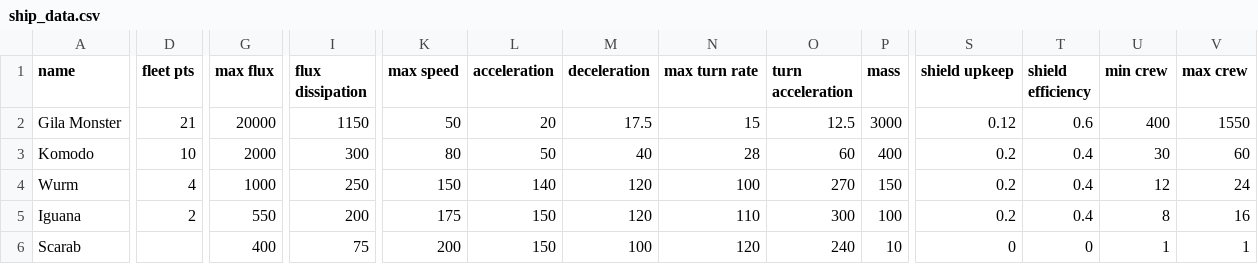
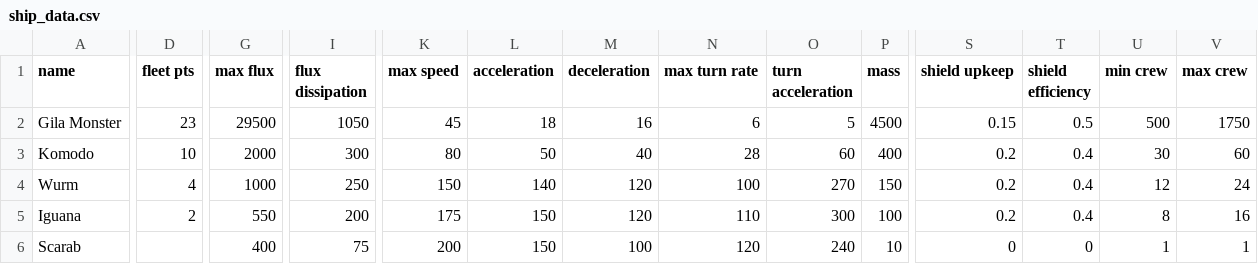
Before and after one commit to Trylobot/starsector-mods, a CSV file: nom/data/hulls/ship_data.csv, drawn as a sheet; only a part is shown, gaps mark what is left out; the diff covers the shown part only; the diff names each change by its address in the sheet, - before the commit and + after, or states it on an @@ line.

Commit message:
git-svn-id: https://trylobot.unfuddle.com/svn/trylobot_starfarer@260 c9139e88-106a-4b82-92ae-96bf13407d3a

```diff
--- a/nom/data/hulls/ship_data.csv
+++ b/nom/data/hulls/ship_data.csv
-D2 (fleet pts): 21
+D2 (fleet pts): 23
-G2 (max flux): 20000
+G2 (max flux): 29500
-I2 (flux dissipation): 1150
+I2 (flux dissipation): 1050
-K2 (max speed): 50
+K2 (max speed): 45
-L2 (acceleration): 20
+L2 (acceleration): 18
-M2 (deceleration): 17.5
+M2 (deceleration): 16
-N2 (max turn rate): 15
+N2 (max turn rate): 6
-O2 (turn acceleration): 12.5
+O2 (turn acceleration): 5
-P2 (mass): 3000
+P2 (mass): 4500
-S2 (shield upkeep): 0.12
+S2 (shield upkeep): 0.15
-T2 (shield efficiency): 0.6
+T2 (shield efficiency): 0.5
-U2 (min crew): 400
+U2 (min crew): 500
-V2 (max crew): 1550
+V2 (max crew): 1750
```
Also changed, not shown: 3 edited cells elsewhere in this file.
